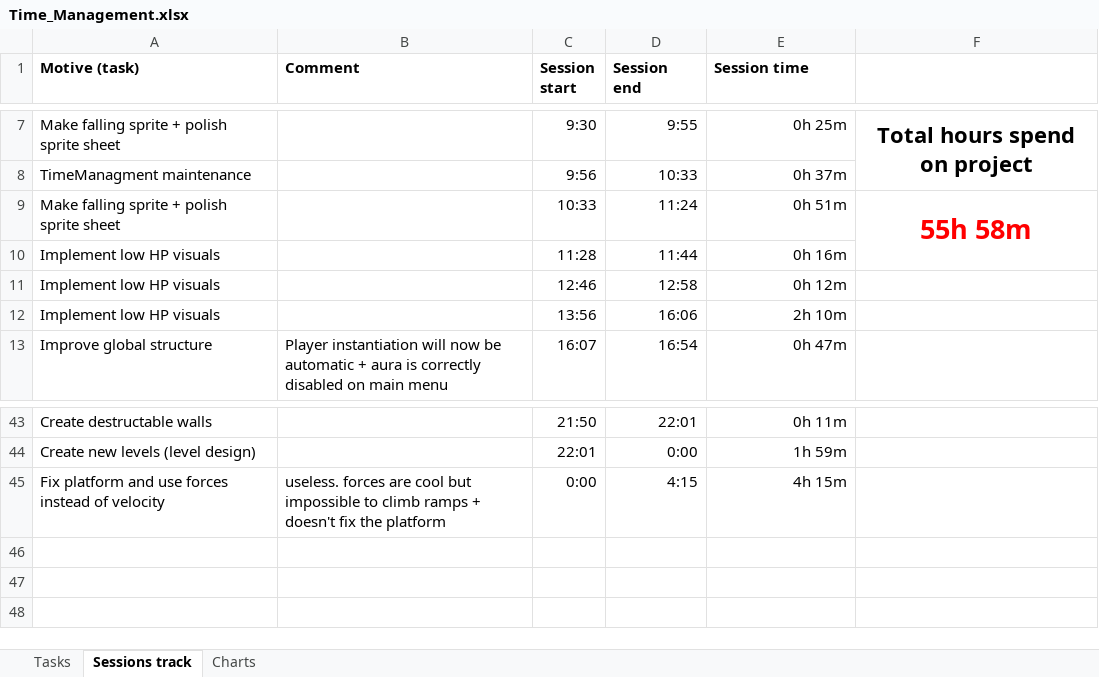
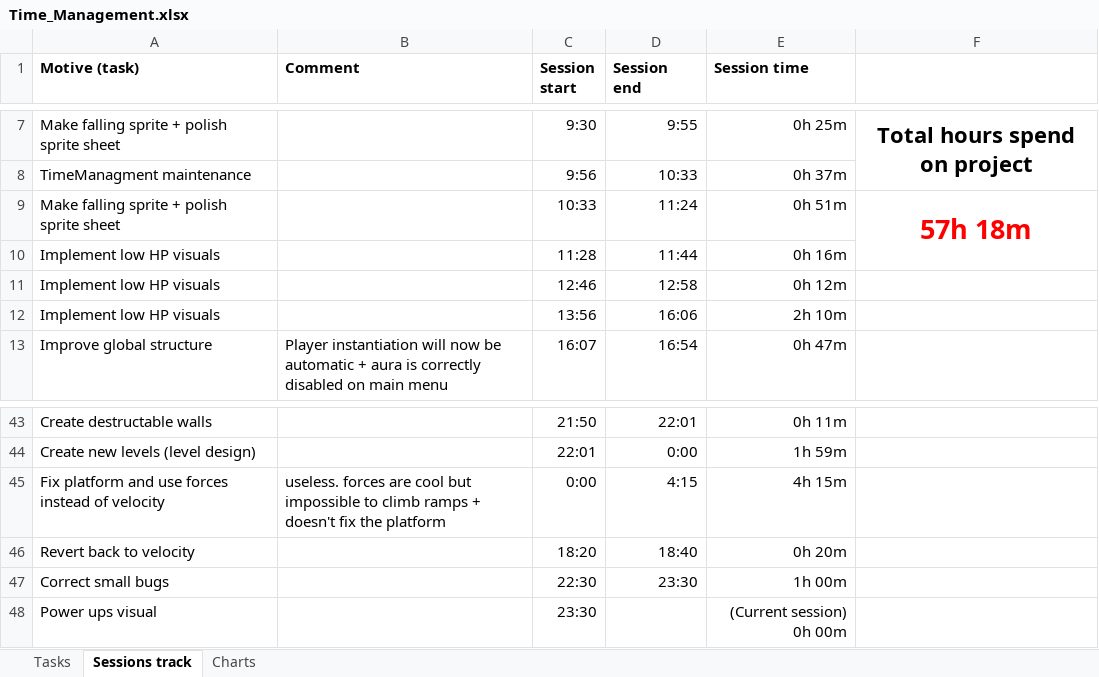
Before and after one commit to AdriKat2022/find-mocha, an Excel workbook: Time_Management.xlsx, sheet Sessions track, drawn as a sheet; only a part is shown, gaps mark what is left out; values as stored, in another font and other column widths than the file's, no borders; table styles not drawn; the diff names each change by its address in the sheet, - before the commit and + after, or states it on an @@ line.

Commit message:
refracted and corrected some bugs

```diff
--- a/Time_Management.xlsx (sheet Sessions track)
+++ b/Time_Management.xlsx (sheet Sessions track)
-F9: 55h 58m
+F9: 57h 18m
+row 46: Revert back to velocity |  | 18:20 | 18:40 | 0h 20m
+row 47: Correct small bugs |  | 22:30 | 23:30 | 1h 00m
+row 48: Power ups visual |  | 23:30 |  | (Current session) 0h 00m
```
Also changed, not shown: sheet Charts, sheet Tasks, hidden cells, charts or pictures, 54 other files.
